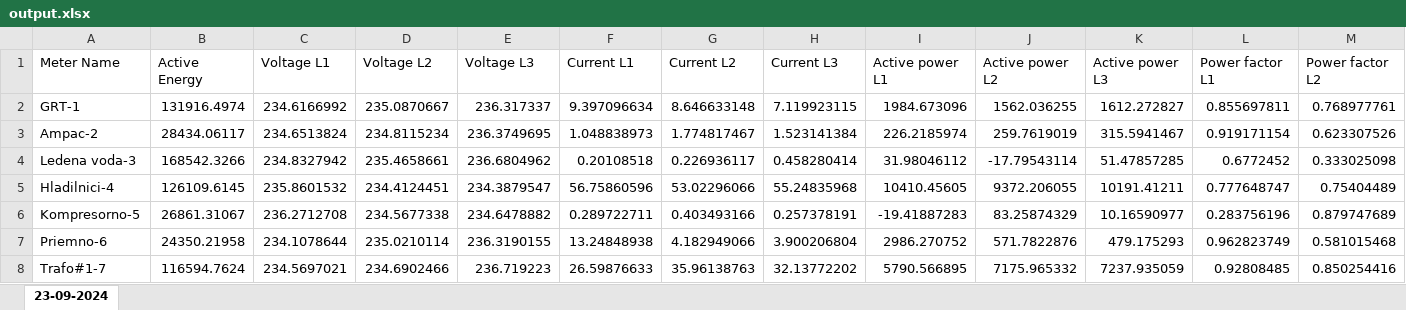
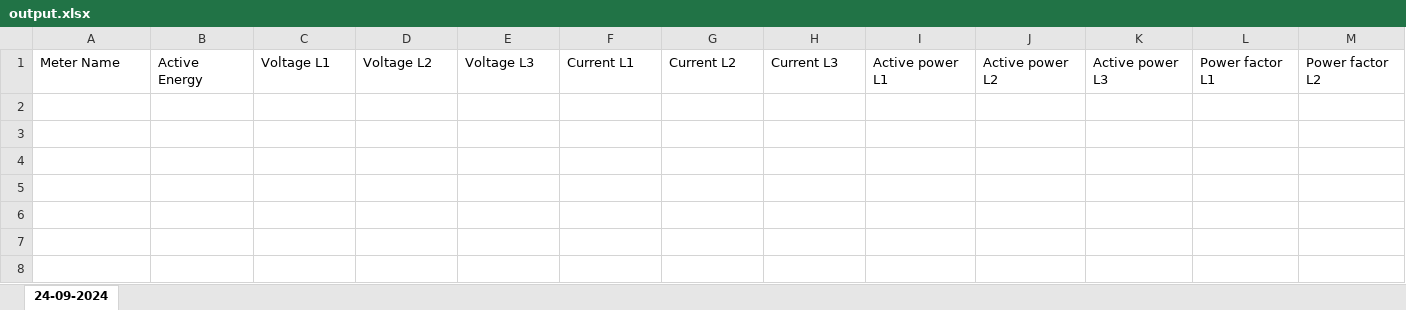
Before and after one commit to 100volts/volts-connector, an Excel workbook: output.xlsx, sheet 24-09-2024, drawn as a sheet; only a part is shown; values as stored, in another font and other column widths than the file's, no borders; rows hold the shown columns only; the diff names each change by its address in the sheet, - before the commit and + after, or states it on an @@ line.

```diff
--- a/output.xlsx (sheet 24-09-2024)
+++ b/output.xlsx (sheet 24-09-2024)
-sheet tab: 23-09-2024
+sheet tab: 24-09-2024
-row 2: GRT-1 | 131916.4974 | 234.6166992 | 235.0870667 | 236.317337 | 9.397096634 | 8.646633148 | 7.119923115 | 1984.673096 | 1562.036255 | 1612.272827 | 0.855697811 | 0.768977761
-row 3: Ampac-2 | 28434.06117 | 234.6513824 | 234.8115234 | 236.3749695 | 1.048838973 | 1.774817467 | 1.523141384 | 226.2185974 | 259.7619019 | 315.5941467 | 0.919171154 | 0.623307526
-row 4: Ledena voda-3 | 168542.3266 | 234.8327942 | 235.4658661 | 236.6804962 | 0.20108518 | 0.226936117 | 0.458280414 | 31.98046112 | -17.79543114 | 51.47857285 | 0.6772452 | 0.333025098
-row 5: Hladilnici-4 | 126109.6145 | 235.8601532 | 234.4124451 | 234.3879547 | 56.75860596 | 53.02296066 | 55.24835968 | 10410.45605 | 9372.206055 | 10191.41211 | 0.777648747 | 0.75404489
-row 6: Kompresorno-5 | 26861.31067 | 236.2712708 | 234.5677338 | 234.6478882 | 0.289722711 | 0.403493166 | 0.257378191 | -19.41887283 | 83.25874329 | 10.16590977 | 0.283756196 | 0.879747689
-row 7: Priemno-6 | 24350.21958 | 234.1078644 | 235.0210114 | 236.3190155 | 13.24848938 | 4.182949066 | 3.900206804 | 2986.270752 | 571.7822876 | 479.175293 | 0.962823749 | 0.581015468
-row 8: Trafo#1-7 | 116594.7624 | 234.5697021 | 234.6902466 | 236.719223 | 26.59876633 | 35.96138763 | 32.13772202 | 5790.566895 | 7175.965332 | 7237.935059 | 0.92808485 | 0.850254416
```
Also changed, not shown: 1 other file.
